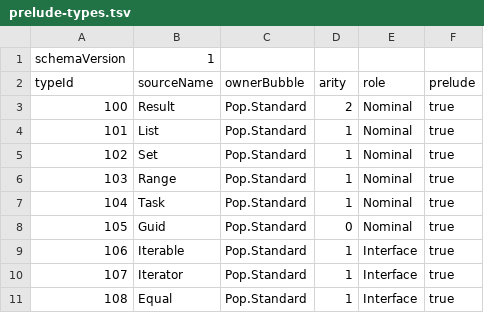
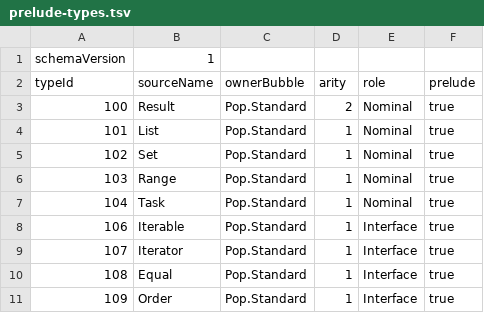
Before and after one commit to poplanguage/pop, a TSV file: libraries/standard/bootstrap/prelude-types.tsv, drawn as a sheet; only a part is shown; the shorter side is filled out with more unchanged rows.

```diff
--- a/libraries/standard/bootstrap/prelude-types.tsv
+++ b/libraries/standard/bootstrap/prelude-types.tsv
@@ -7,3 +7,2 @@ typeId	sourceName	ownerBubble	arity	role	prelude
 104	Task	Pop.Standard	1	Nominal	true
-105	Guid	Pop.Standard	0	Nominal	true
 106	Iterable	Pop.Standard	1	Interface	true
```
Also changed, not shown: libraries/catalog/essential-libraries.tsv, libraries/standard/bootstrap/api-baseline.tsv, 16 other files.
